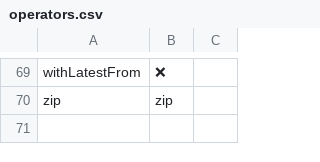
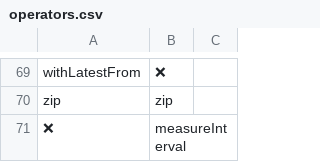
Before and after one commit to CombineCommunity/rxswift-to-combine-cheatsheet, a CSV file: Data/operators.csv, drawn as a sheet; only a part is shown, gaps mark what is left out; the diff names each change by its address in the sheet, - before the commit and + after, or states it on an @@ line.

Commit message:
added measureInterval operator

```diff
--- a/Data/operators.csv
+++ b/Data/operators.csv
+row 71: ❌ | measureInterval
```
Also changed, not shown: 3 other files.
